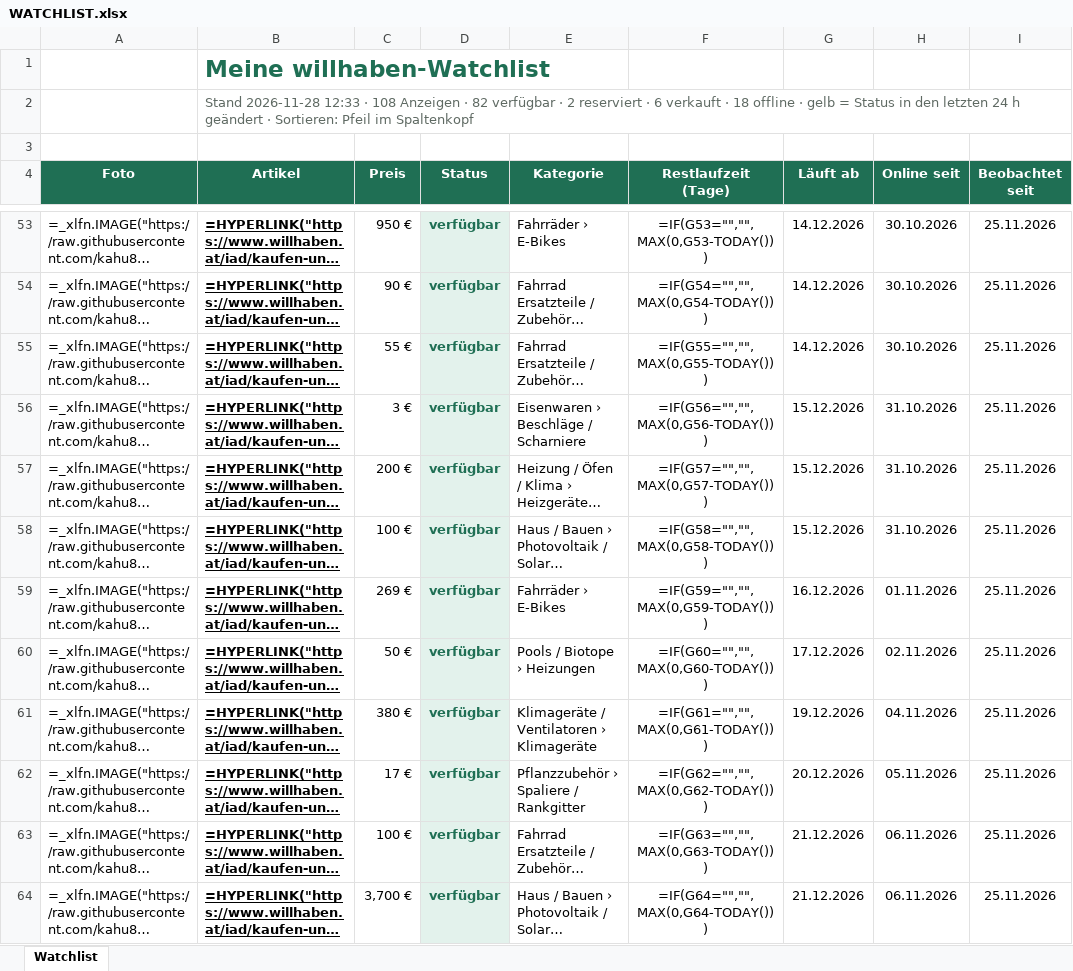
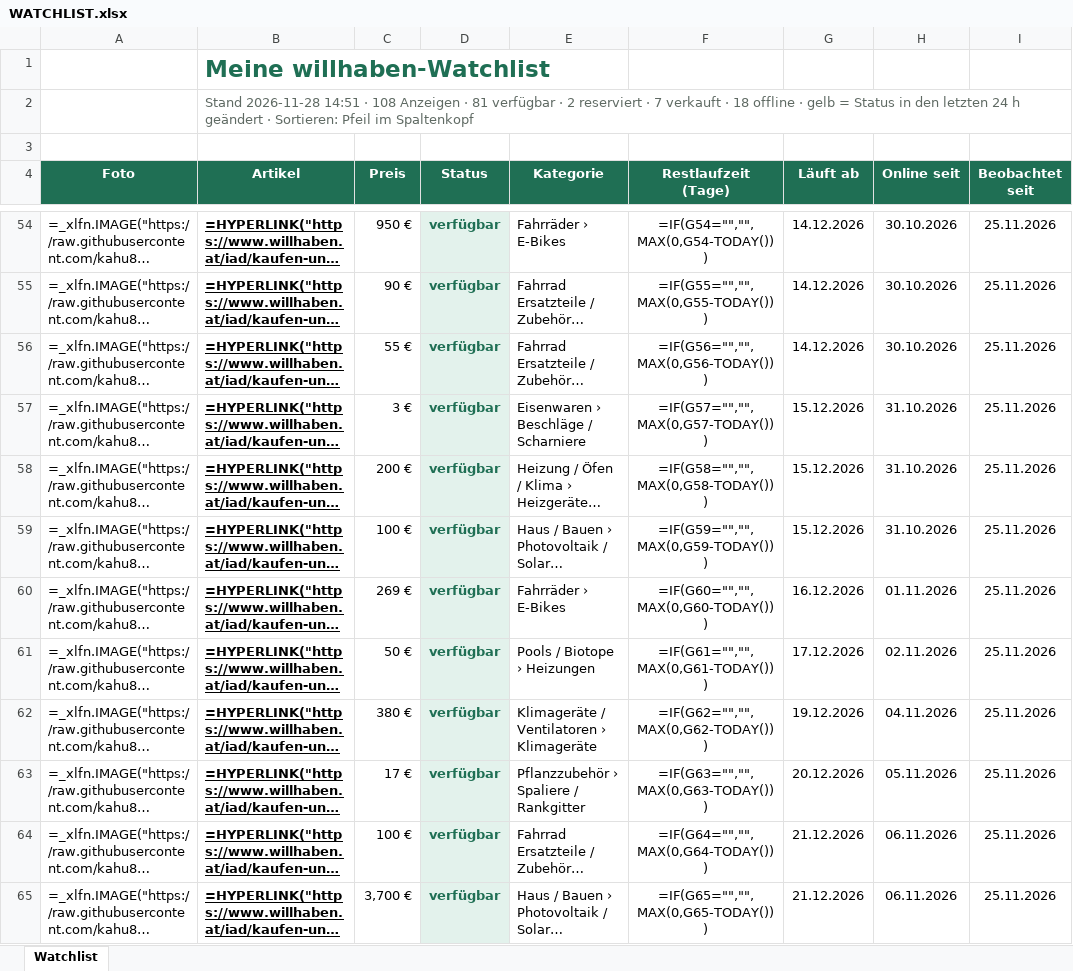
Before and after one commit to kahu83/willhab, an Excel workbook: data/WATCHLIST.xlsx, sheet Watchlist, drawn as a sheet; only a part is shown, gaps mark what is left out; long unchanged cells end in …; values as stored, in another font and other column widths than the file's, no borders; formulas without a stored value are shown as written; addresses are those after the commit; the diff covers the shown part only; the diff names each change by its address in the sheet, - before the commit and + after, or states it on an @@ line.

```diff
--- a/data/WATCHLIST.xlsx (sheet Watchlist)
+++ b/data/WATCHLIST.xlsx (sheet Watchlist)
-B2 (Artikel): Stand 2026-11-28 12:33 · 108 Anzeigen · 82 verfügbar · 2 reserviert · 6 verkauft ·…
+B2 (Artikel): Stand 2026-11-28 14:51 · 108 Anzeigen · 81 verfügbar · 2 reserviert · 7 verkauft ·…
-F54 (Restlaufzeit (Tage)): =IF(G53="","",MAX(0,G53-TODAY()))
+F54 (Restlaufzeit (Tage)): =IF(G54="","",MAX(0,G54-TODAY()))
-F55 (Restlaufzeit (Tage)): =IF(G54="","",MAX(0,G54-TODAY()))
+F55 (Restlaufzeit (Tage)): =IF(G55="","",MAX(0,G55-TODAY()))
-F56 (Restlaufzeit (Tage)): =IF(G55="","",MAX(0,G55-TODAY()))
+F56 (Restlaufzeit (Tage)): =IF(G56="","",MAX(0,G56-TODAY()))
-F57 (Restlaufzeit (Tage)): =IF(G56="","",MAX(0,G56-TODAY()))
+F57 (Restlaufzeit (Tage)): =IF(G57="","",MAX(0,G57-TODAY()))
-F58 (Restlaufzeit (Tage)): =IF(G57="","",MAX(0,G57-TODAY()))
+F58 (Restlaufzeit (Tage)): =IF(G58="","",MAX(0,G58-TODAY()))
-F59 (Restlaufzeit (Tage)): =IF(G58="","",MAX(0,G58-TODAY()))
+F59 (Restlaufzeit (Tage)): =IF(G59="","",MAX(0,G59-TODAY()))
-F60 (Restlaufzeit (Tage)): =IF(G59="","",MAX(0,G59-TODAY()))
+F60 (Restlaufzeit (Tage)): =IF(G60="","",MAX(0,G60-TODAY()))
-F61 (Restlaufzeit (Tage)): =IF(G60="","",MAX(0,G60-TODAY()))
+F61 (Restlaufzeit (Tage)): =IF(G61="","",MAX(0,G61-TODAY()))
-F62 (Restlaufzeit (Tage)): =IF(G61="","",MAX(0,G61-TODAY()))
+F62 (Restlaufzeit (Tage)): =IF(G62="","",MAX(0,G62-TODAY()))
-F63 (Restlaufzeit (Tage)): =IF(G62="","",MAX(0,G62-TODAY()))
+F63 (Restlaufzeit (Tage)): =IF(G63="","",MAX(0,G63-TODAY()))
-F64 (Restlaufzeit (Tage)): =IF(G63="","",MAX(0,G63-TODAY()))
+F64 (Restlaufzeit (Tage)): =IF(G64="","",MAX(0,G64-TODAY()))
-F65 (Restlaufzeit (Tage)): =IF(G64="","",MAX(0,G64-TODAY()))
+F65 (Restlaufzeit (Tage)): =IF(G65="","",MAX(0,G65-TODAY()))
```
Also changed, not shown: 1 added row, 1 removed row and 59 edited cells elsewhere in this sheet, 6 other files.
